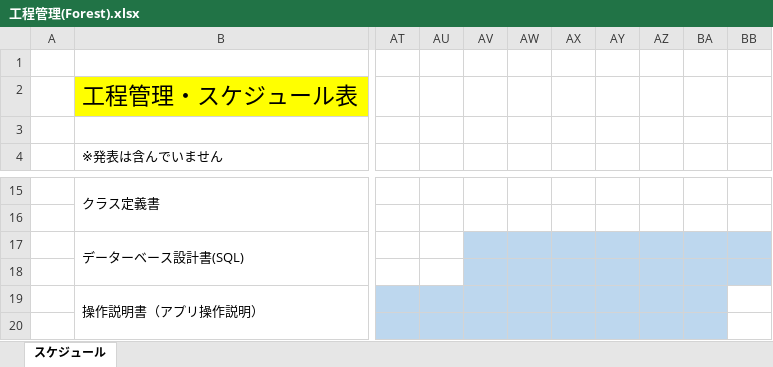
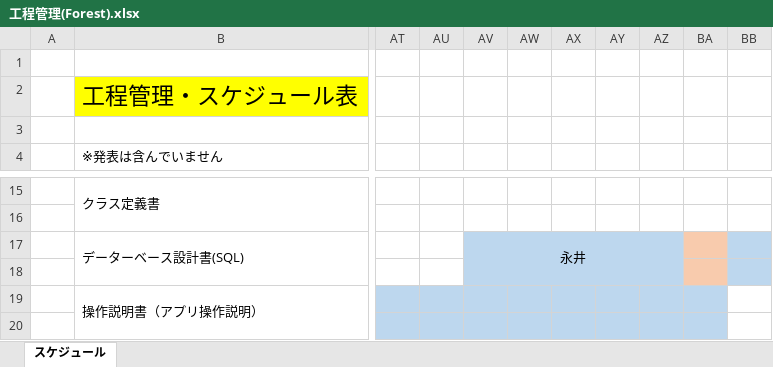
Before and after one commit to kou30/team_forest, an Excel workbook: document/工程表/工程管理(Forest).xlsx, sheet スケジュール, drawn as a sheet; only a part is shown, gaps mark what is left out; values as stored, in another font and other column widths than the file's, no borders; the diff names each change by its address in the sheet, - before the commit and + after, or states it on an @@ line.

```diff
--- a/document/工程表/工程管理(Forest).xlsx (sheet スケジュール)
+++ b/document/工程表/工程管理(Forest).xlsx (sheet スケジュール)
-AV17: (empty)
+AV17: 永井
+AV17:AZ18 merged
-BA17:BA18 fill: #BDD7EE
+BA17:BA18 fill: #F8CBAD
```
Also changed, not shown: document/レビュー仕様書/グループ内レビュー.xlsx.
